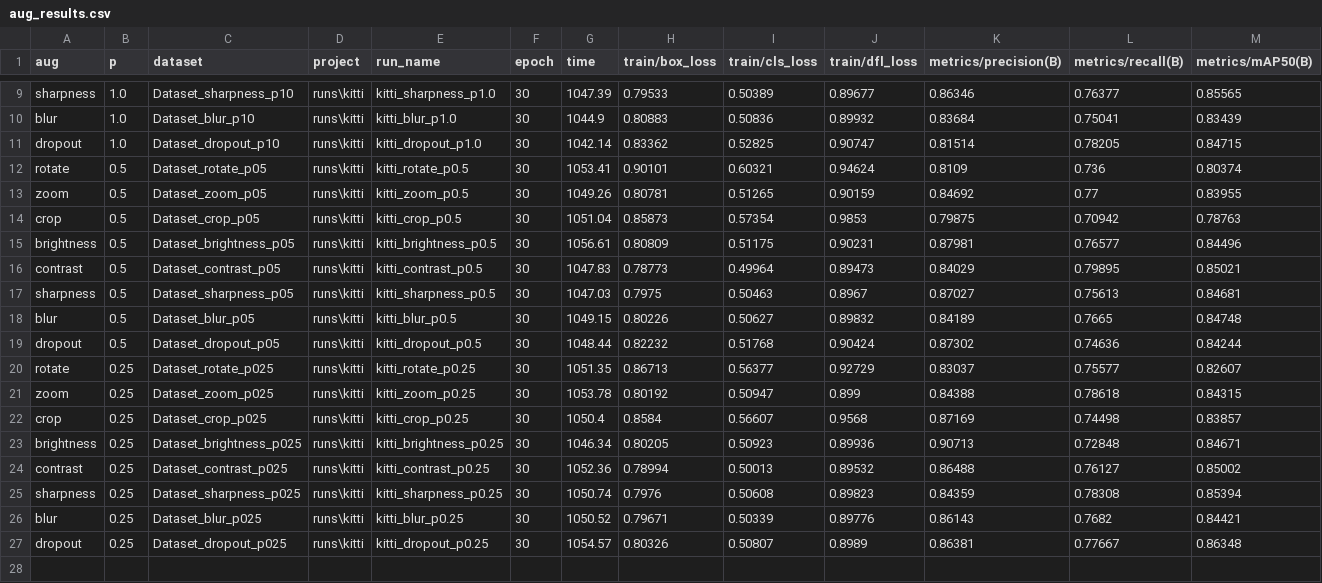
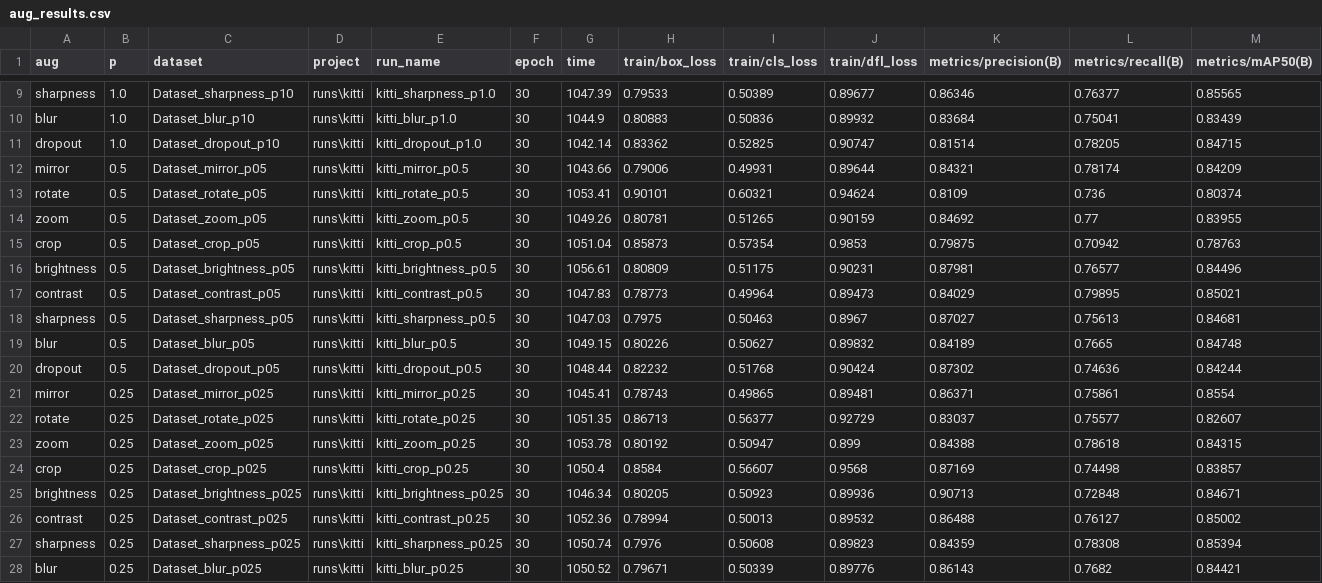
Before and after one commit to zehdari/AugmentationProject, a CSV file: aug_results.csv, drawn as a sheet; only a part is shown, gaps mark what is left out; the shorter side is filled out with more unchanged rows; rows hold the shown columns only; the diff names each change by its address in the sheet, - before the commit and + after, or states it on an @@ line.

Commit message:
Updated results for kitti

```diff
--- a/aug_results.csv
+++ b/aug_results.csv
+row 12: mirror | 0.5 | Dataset_mirror_p05 | runs\kitti | kitti_mirror_p0.5 | 30 | 1043.66 | 0.79006 | 0.49931 | 0.89644 | 0.84321 | 0.78174 | 0.84209
+row 21: mirror | 0.25 | Dataset_mirror_p025 | runs\kitti | kitti_mirror_p0.25 | 30 | 1045.41 | 0.78743 | 0.49865 | 0.89481 | 0.86371 | 0.75861 | 0.8554
```
